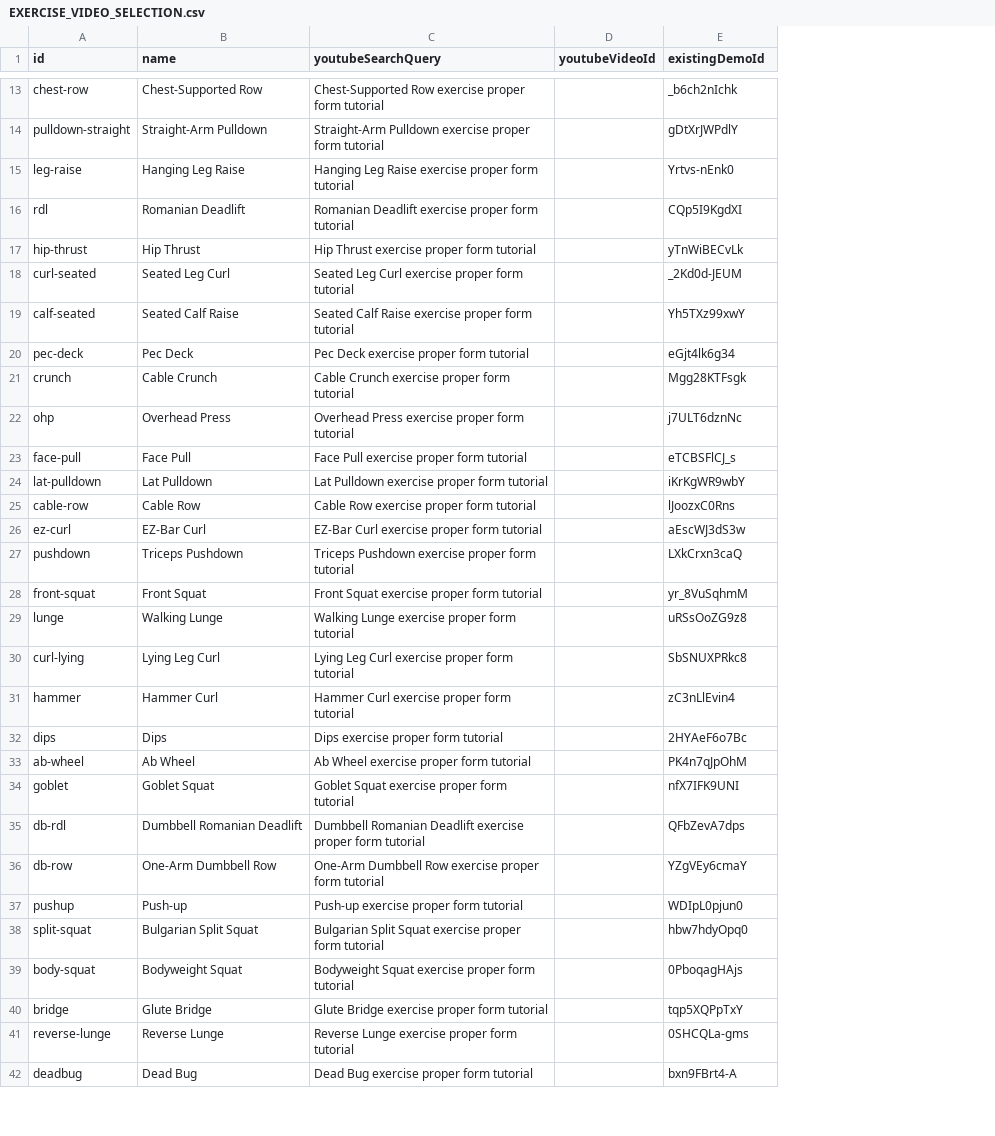
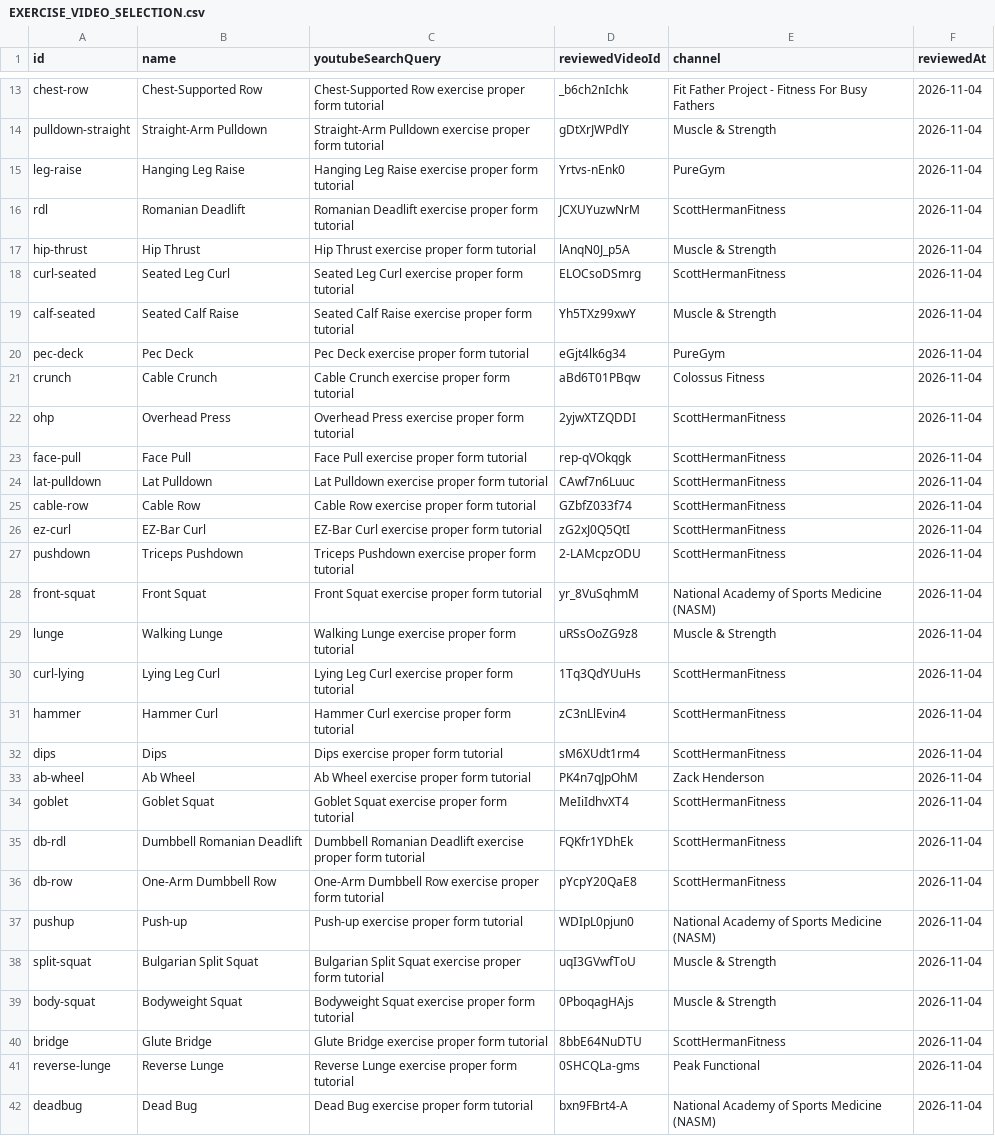
Before and after one commit to NoahJuma/forge-workout-tracker, a CSV file: EXERCISE_VIDEO_SELECTION.csv, drawn as a sheet; only a part is shown, gaps mark what is left out; removed rows and columns are numbered as before the commit, all else as after; the diff covers the shown part only; the diff names each change by its address in the sheet, - before the commit and + after, or states it on an @@ line.

Commit message:
Curate male exercise demonstrations and refine the mobile workout interface

```diff
--- a/EXERCISE_VIDEO_SELECTION.csv
+++ b/EXERCISE_VIDEO_SELECTION.csv
-column D (youtubeVideoId), empty
+column E (channel), rows 13-42: Fit Father Project - Fitness For Busy Fathers | Muscle & Strength | PureGym | ScottHermanFitness | Muscle & Strength | ScottHermanFitness | Muscle & Strength | PureGym | Colossus Fitness | ScottHermanFitness | ScottHermanFitness | ScottHermanFitness | ScottHermanFitness | ScottHermanFitness | ScottHermanFitness | National Academy of Sports Medicine (NASM) | Muscle & Strength | ScottHermanFitness | ScottHermanFitness | ScottHermanFitness | Zack Henderson | ScottHermanFitness | ScottHermanFitness | ScottHermanFitness | National Academy of Sports Medicine (NASM) | Muscle & Strength | Muscle & Strength | ScottHermanFitness | Peak Functional | National Academy of Sports Medicine (NASM)
+column F (reviewedAt), rows 13-42: all 2026-11-04
-D1: existingDemoId
+D1: reviewedVideoId
-D16 (reviewedVideoId): CQp5I9KgdXI
+D16 (reviewedVideoId): JCXUYuzwNrM
-D17 (reviewedVideoId): yTnWiBECvLk
+D17 (reviewedVideoId): lAnqN0J_p5A
-D18 (reviewedVideoId): _2Kd0d-JEUM
+D18 (reviewedVideoId): ELOCsoDSmrg
-D21 (reviewedVideoId): Mgg28KTFsgk
+D21 (reviewedVideoId): aBd6T01PBqw
-D22 (reviewedVideoId): j7ULT6dznNc
+D22 (reviewedVideoId): 2yjwXTZQDDI
-D23 (reviewedVideoId): eTCBSFlCJ_s
+D23 (reviewedVideoId): rep-qVOkqgk
-D24 (reviewedVideoId): iKrKgWR9wbY
+D24 (reviewedVideoId): CAwf7n6Luuc
-D25 (reviewedVideoId): lJoozxC0Rns
+D25 (reviewedVideoId): GZbfZ033f74
-D26 (reviewedVideoId): aEscWJ3dS3w
+D26 (reviewedVideoId): zG2xJ0Q5QtI
-D27 (reviewedVideoId): LXkCrxn3caQ
+D27 (reviewedVideoId): 2-LAMcpzODU
-D30 (reviewedVideoId): SbSNUXPRkc8
+D30 (reviewedVideoId): 1Tq3QdYUuHs
-D32 (reviewedVideoId): 2HYAeF6o7Bc
+D32 (reviewedVideoId): sM6XUdt1rm4
-D34 (reviewedVideoId): nfX7IFK9UNI
+D34 (reviewedVideoId): MeIiIdhvXT4
-D35 (reviewedVideoId): QFbZevA7dps
+D35 (reviewedVideoId): FQKfr1YDhEk
-D36 (reviewedVideoId): YZgVEy6cmaY
+D36 (reviewedVideoId): pYcpY20QaE8
-D38 (reviewedVideoId): hbw7hdyOpq0
+D38 (reviewedVideoId): uqI3GVwfToU
-D40 (reviewedVideoId): tqp5XQPpTxY
+D40 (reviewedVideoId): 8bbE64NuDTU
```
Also changed, not shown: 7 edited cells elsewhere in this file, 16 other files.
